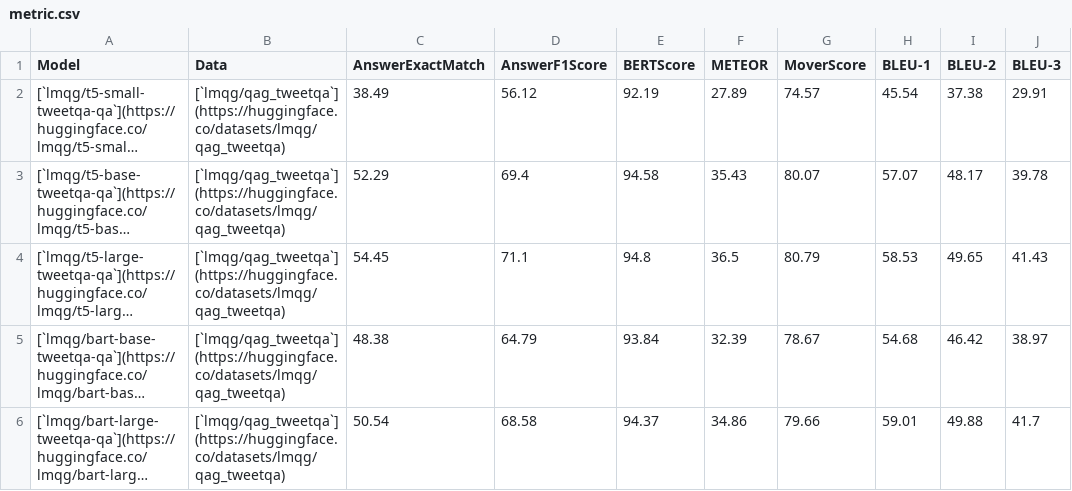
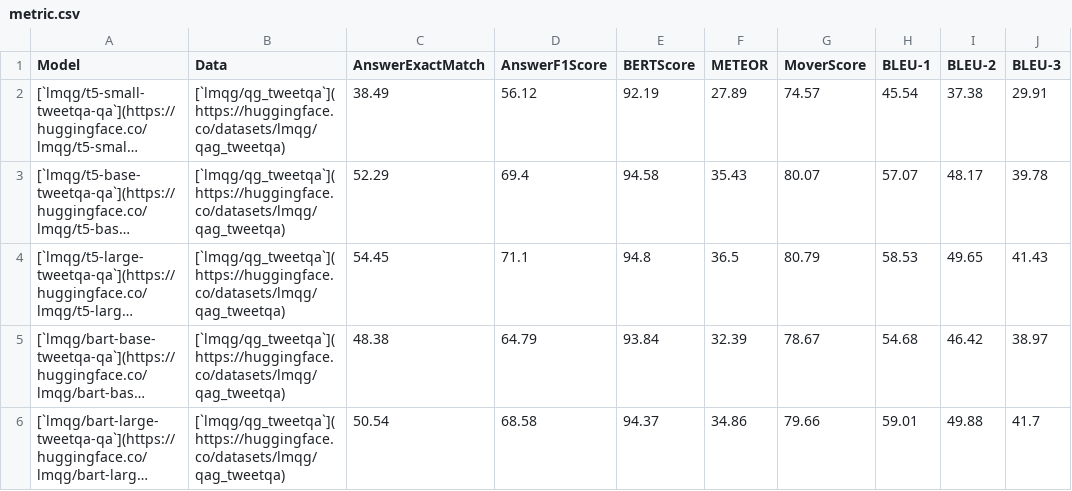
Before and after one commit to asahi417/lm-question-generation, a CSV file: misc/qa_model_finetuning/summary/metric.csv, drawn as a sheet; only a part is shown; long unchanged cells end in …; the diff names each change by its address in the sheet, - before the commit and + after, or states it on an @@ line.

Commit message:
add QA models on tweetqa

```diff
--- a/misc/qa_model_finetuning/summary/metric.csv
+++ b/misc/qa_model_finetuning/summary/metric.csv
-B2:B6 (Data): [`lmqg/qag_tweetqa`](https://huggingface.co/datasets/lmqg/qag_tweetqa)
+B2:B6 (Data): [`lmqg/qg_tweetqa`](https://huggingface.co/datasets/lmqg/qag_tweetqa)
```
Also changed, not shown: 2 other files.
